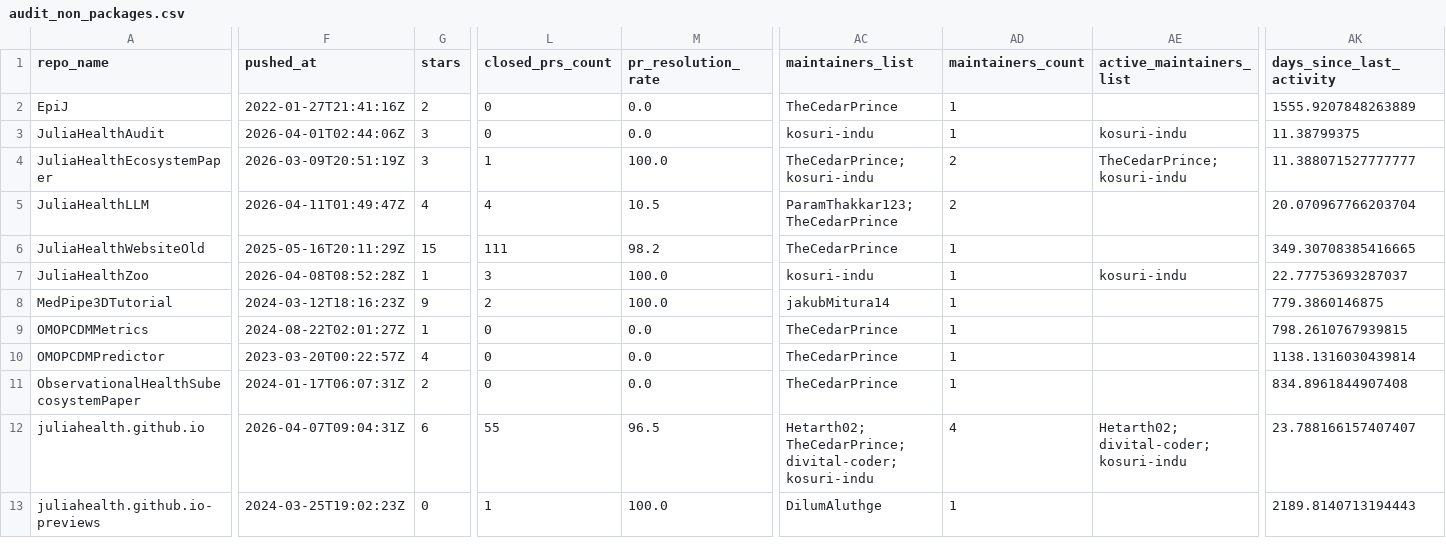
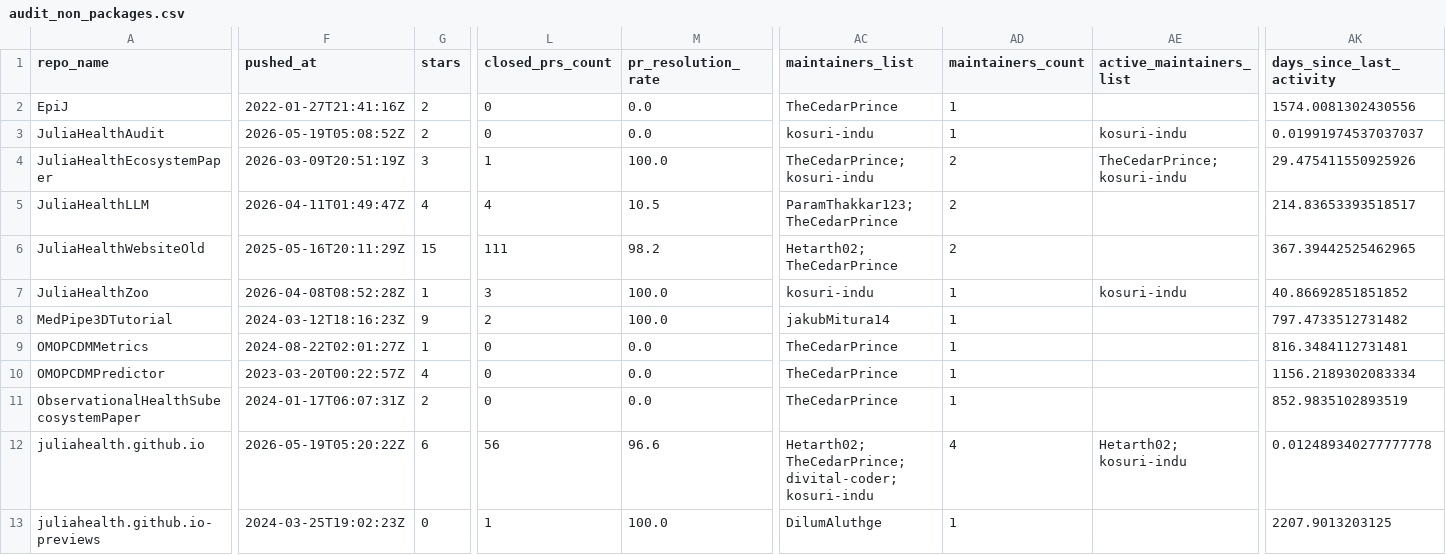
Before and after one commit to JuliaHealth/juliahealth.github.io, a CSV file: assets/data/audit/results/audit_non_packages.csv, drawn as a sheet; only a part is shown, gaps mark what is left out; the diff covers the shown part only; the diff names each change by its address in the sheet, - before the commit and + after, or states it on an @@ line.

```diff
--- a/assets/data/audit/results/audit_non_packages.csv
+++ b/assets/data/audit/results/audit_non_packages.csv
-AK2 (days_since_last_activity): 1555.9207848263889
+AK2 (days_since_last_activity): 1574.0081302430556
-F3 (pushed_at): 2026-04-01T02:44:06Z
+F3 (pushed_at): 2026-05-19T05:08:52Z
-G3 (stars): 3
+G3 (stars): 2
-AK3 (days_since_last_activity): 11.38799375
+AK3 (days_since_last_activity): 0.01991974537037037
-AK4 (days_since_last_activity): 11.388071527777777
+AK4 (days_since_last_activity): 29.475411550925926
-AK5 (days_since_last_activity): 20.070967766203704
+AK5 (days_since_last_activity): 214.83653393518517
-AC6 (maintainers_list): TheCedarPrince
+AC6 (maintainers_list): Hetarth02; TheCedarPrince
-AD6 (maintainers_count): 1
+AD6 (maintainers_count): 2
-AK6 (days_since_last_activity): 349.30708385416665
+AK6 (days_since_last_activity): 367.39442525462965
-AK7 (days_since_last_activity): 22.77753693287037
+AK7 (days_since_last_activity): 40.86692851851852
-AK8 (days_since_last_activity): 779.3860146875
+AK8 (days_since_last_activity): 797.4733512731482
-AK9 (days_since_last_activity): 798.2610767939815
+AK9 (days_since_last_activity): 816.3484112731481
-AK10 (days_since_last_activity): 1138.1316030439814
+AK10 (days_since_last_activity): 1156.2189302083334
-AK11 (days_since_last_activity): 834.8961844907408
+AK11 (days_since_last_activity): 852.9835102893519
-F12 (pushed_at): 2026-04-07T09:04:31Z
+F12 (pushed_at): 2026-05-19T05:20:22Z
-L12 (closed_prs_count): 55
+L12 (closed_prs_count): 56
-M12 (pr_resolution_rate): 96.5
+M12 (pr_resolution_rate): 96.6
-AE12 (active_maintainers_list): Hetarth02; divital-coder; kosuri-indu
+AE12 (active_maintainers_list): Hetarth02; kosuri-indu
-AK12 (days_since_last_activity): 23.788166157407407
+AK12 (days_since_last_activity): 0.012489340277777778
-AK13 (days_since_last_activity): 2189.8140713194443
+AK13 (days_since_last_activity): 2207.9013203125
```
Also changed, not shown: 2 edited cells elsewhere in this file, assets/data/audit/history/monthly_tops.csv, assets/data/audit/history/run_summary.csv, 22 other files.
